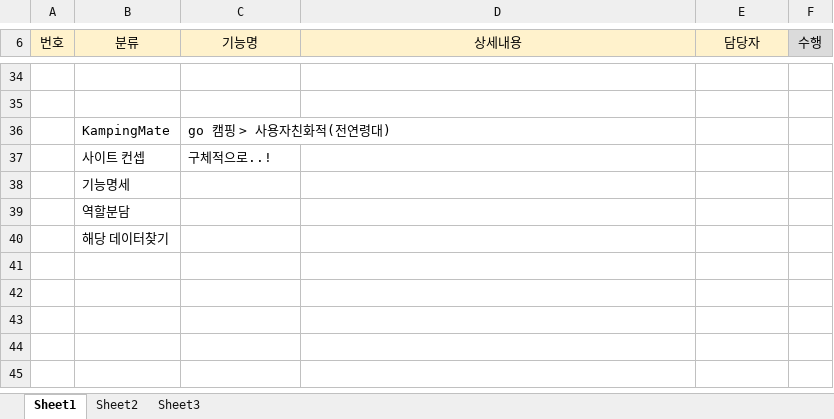
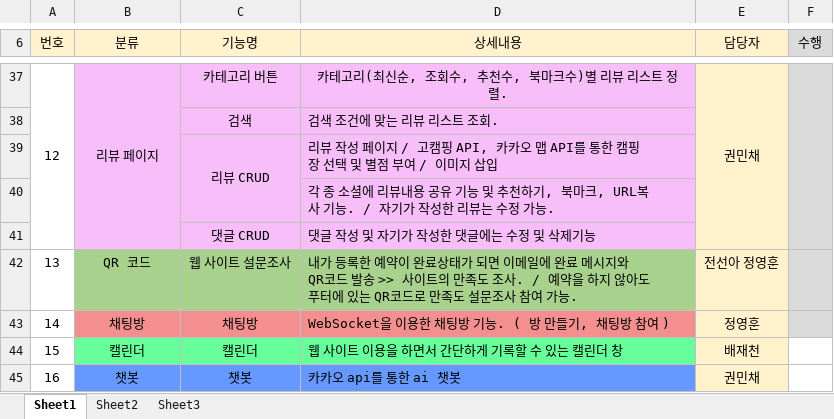
Before and after one commit to KampingMate/KampingMate, an Excel workbook: 기능명세.xlsx, sheet Sheet1, drawn as a sheet; only a part is shown, gaps mark what is left out; values as stored, in another font and other column widths than the file's, no borders; removed rows and columns are numbered as before the commit, all else as after; the diff covers the shown part only; the diff names each change by its address in the sheet, - before the commit and + after, or states it on an @@ line.

```diff
--- a/기능명세.xlsx (sheet Sheet1)
+++ b/기능명세.xlsx (sheet Sheet1)
-row 37: (empty)
+row 37: 12 | 리뷰 페이지 | 카테고리 버튼 | 카테고리(최신순, 조회수, 추천수, 북마크수)별 리뷰 리스트 정렬. | 권민채
+A37:A41 merged
-B37:D37 fill: none
+B37:D37 fill: #F8BEF9
+B37:B41 merged
-E37 fill: none
+E37 fill: #FFF2CC
+E37:E41 merged
-F37 fill: none
+F37 fill: #DBDBDB
+F37:F41 merged
-row 38: (empty)
+row 38:  |  | 검색 | 검색 조건에 맞는 리뷰 리스트 조회.
-C38:D38 fill: none
+C38:D38 fill: #F8BEF9
-row 36:  | KampingMate | go 캠핑 > 사용자친화적(전연령대)
-row 37:  | 사이트 컨셉 | 구체적으로..!
-row 38:  | 기능명세
-row 39:  | 역할분담
-row 40:  | 해당 데이터찾기
+row 39:  |  | 리뷰 CRUD | 리뷰 작성 페이지 / 고캠핑 API, 카카오 맵 API를 통한 캠핑장 선택 및 별점 부여 / 이미지 삽입
+row 40:  |  |  | 각 종 소셜에 리뷰내용 공유 기능 및 추천하기, 북마크, URL복사 기능. / 자기가 작성한 리뷰는 수정 가능.
+row 41:  |  | 댓글 CRUD | 댓글 작성 및 자기가 작성한 댓글에는 수정 및 삭제기능
+row 42: 13 | QR 코드 | 웹 사이트 설문조사 | 내가 등록한 예약이 완료상태가 되면 이메일에 완료 메시지와 QR코드 발송 >> 사이트의 만족도 조사. / 예약을 하지 않아도 푸터에 있는 QR코드로 만족도 설문조사 참여 가능. | 전선아 정영훈
+row 43: 14 | 채팅방 | 채팅방 | WebSocket을 이용한 채팅방 기능. ( 방 만들기, 채팅방 참여 ) | 정영훈
+row 44: 15 | 캘린더 | 캘린더 | 웹 사이트 이용을 하면서 간단하게 기록할 수 있는 캘린더 창 | 배재천
+row 45: 16 | 챗봇 | 챗봇 | 카카오 api를 통한 ai 챗봇 | 권민채
```
Also changed, not shown: 19 added rows, 16 removed rows, 22 edited cells, cell formats, merged cells and row numbers in column A elsewhere in this sheet, 4 other files.
